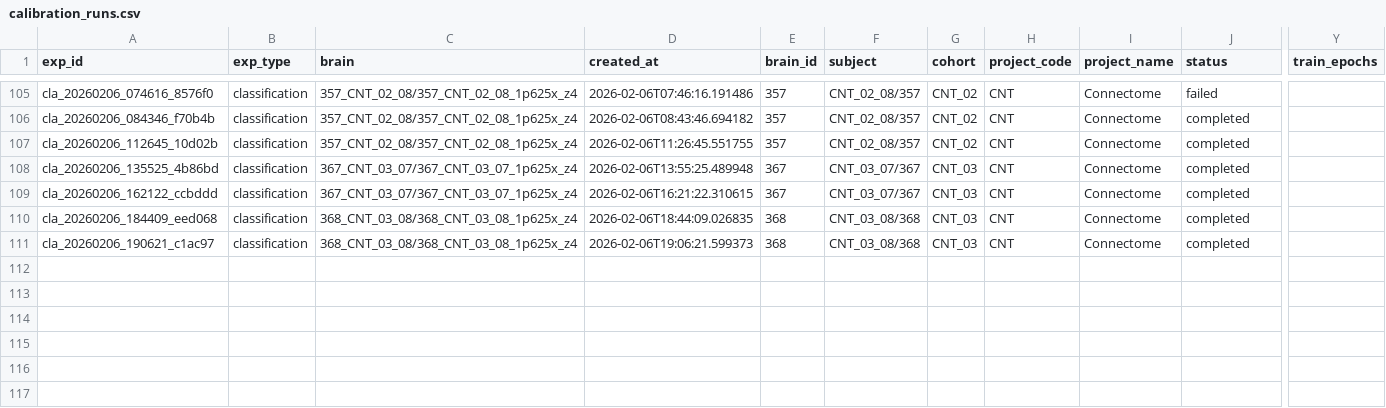
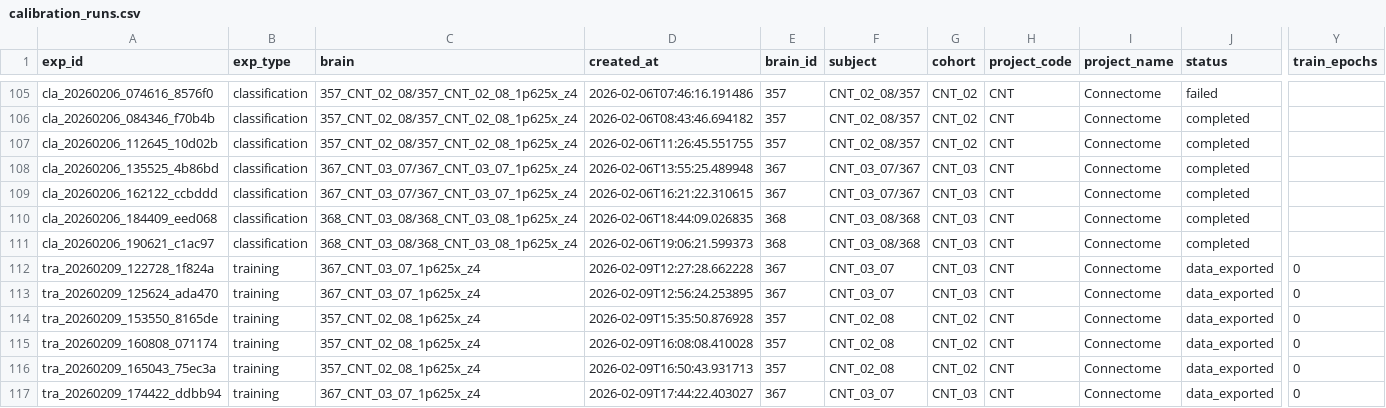
Before and after one commit to LoganFriedrich/MouseBrain, a CSV file: 3D_Cleared/2_Data_Summary/calibration_runs.csv, drawn as a sheet; only a part is shown, gaps mark what is left out; rows hold the shown columns only; the diff names each change by its address in the sheet, - before the commit and + after, or states it on an @@ line.

```diff
--- a/3D_Cleared/2_Data_Summary/calibration_runs.csv
+++ b/3D_Cleared/2_Data_Summary/calibration_runs.csv
+row 112: tra_20260209_122728_1f824a | training | 367_CNT_03_07_1p625x_z4 | 2026-02-09T12:27:28.662228 | 367 | CNT_03_07 | CNT_03 | CNT | Connectome | data_exported | 0
+row 113: tra_20260209_125624_ada470 | training | 367_CNT_03_07_1p625x_z4 | 2026-02-09T12:56:24.253895 | 367 | CNT_03_07 | CNT_03 | CNT | Connectome | data_exported | 0
+row 114: tra_20260209_153550_8165de | training | 357_CNT_02_08_1p625x_z4 | 2026-02-09T15:35:50.876928 | 357 | CNT_02_08 | CNT_02 | CNT | Connectome | data_exported | 0
+row 115: tra_20260209_160808_071174 | training | 357_CNT_02_08_1p625x_z4 | 2026-02-09T16:08:08.410028 | 357 | CNT_02_08 | CNT_02 | CNT | Connectome | data_exported | 0
+row 116: tra_20260209_165043_75ec3a | training | 357_CNT_02_08_1p625x_z4 | 2026-02-09T16:50:43.931713 | 357 | CNT_02_08 | CNT_02 | CNT | Connectome | data_exported | 0
+row 117: tra_20260209_174422_ddbb94 | training | 367_CNT_03_07_1p625x_z4 | 2026-02-09T17:44:22.403027 | 367 | CNT_03_07 | CNT_03 | CNT | Connectome | data_exported | 0
```
Also changed, not shown: 7 other files.
